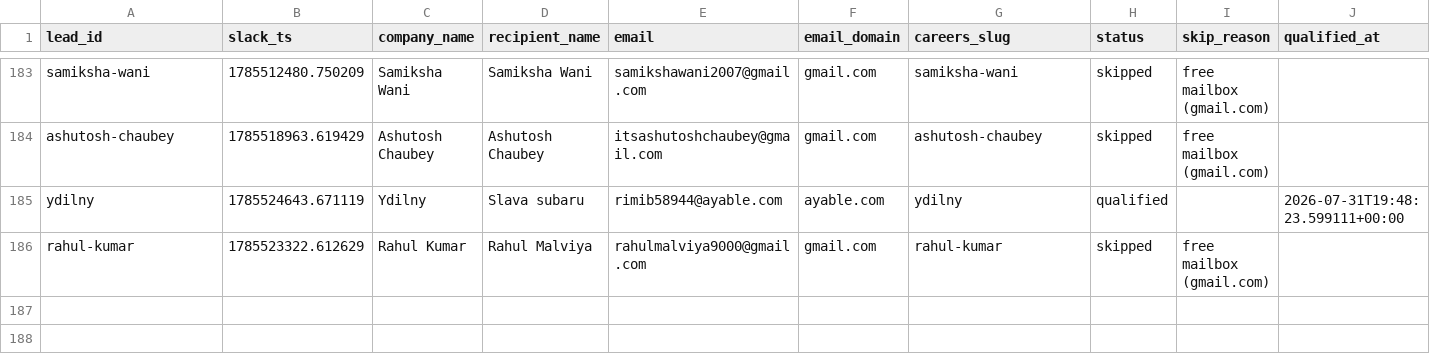
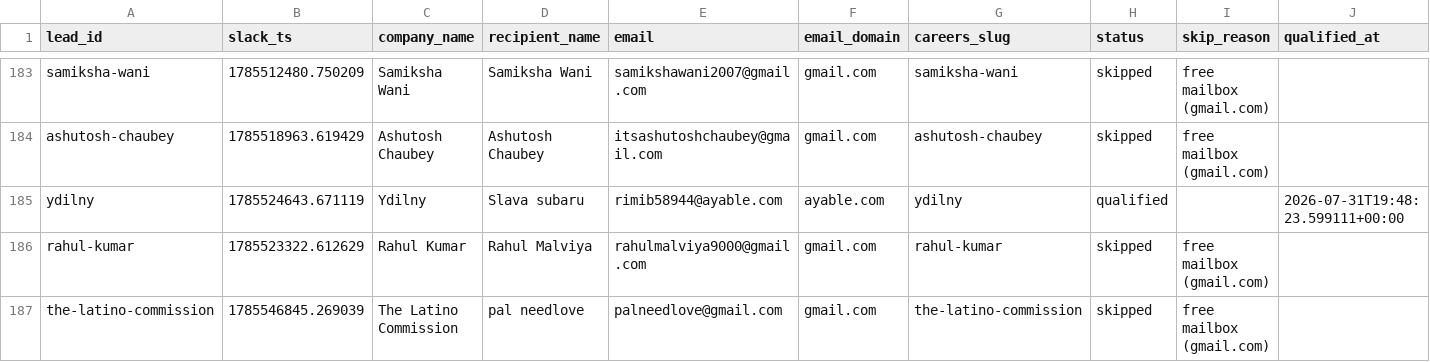
Before and after one commit to jessicagertig/first-touch-pipeline, a CSV file: state/leads.csv, drawn as a sheet; only a part is shown, gaps mark what is left out; rows hold the shown columns only; the diff names each change by its address in the sheet, - before the commit and + after, or states it on an @@ line.

```diff
--- a/state/leads.csv
+++ b/state/leads.csv
+row 187: the-latino-commission | 1785546845.269039 | The Latino Commission | pal needlove | palneedlove@gmail.com | gmail.com | the-latino-commission | skipped | free mailbox (gmail.com)
```
Also changed, not shown: 1 other file.
